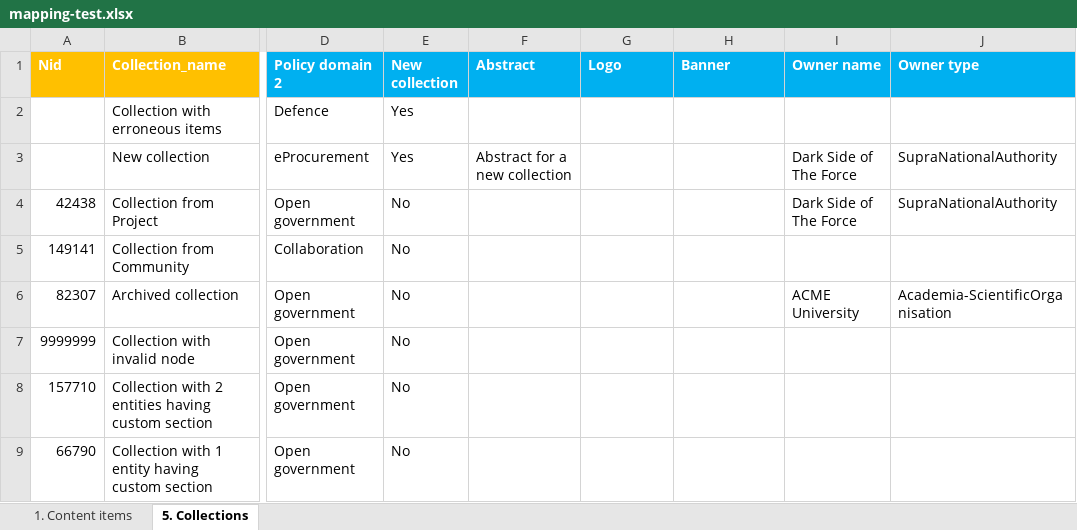
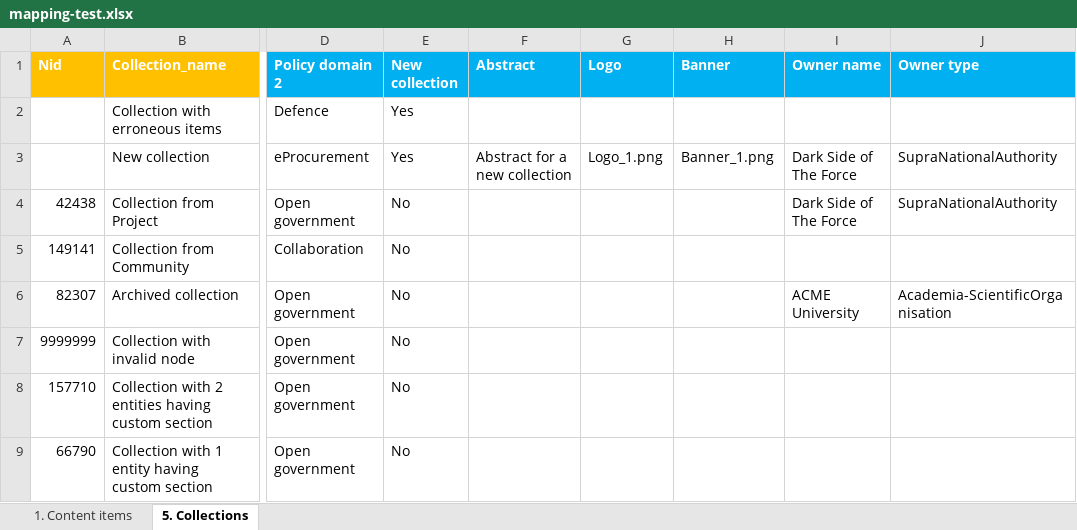
Before and after one commit to ec-europa/joinup-dev, an Excel workbook: resources/migrate/mapping-test.xlsx, sheet 5. Collections, drawn as a sheet; only a part is shown, gaps mark what is left out; values as stored, in another font and other column widths than the file's, no borders; the diff names each change by its address in the sheet, - before the commit and + after, or states it on an @@ line.

Commit message:
ISAICP-3443: Switch 'collection_logo', 'collection_banner', 'solution_logo', 'solution_banner' to 'file:*' migrations.

```diff
--- a/resources/migrate/mapping-test.xlsx (sheet 5. Collections)
+++ b/resources/migrate/mapping-test.xlsx (sheet 5. Collections)
-G3 (Logo): (empty)
+G3 (Logo): Logo_1.png
-H3 (Banner): (empty)
+H3 (Banner): Banner_1.png
```
Also changed, not shown: sheet 1. Content items, 20 other files.
